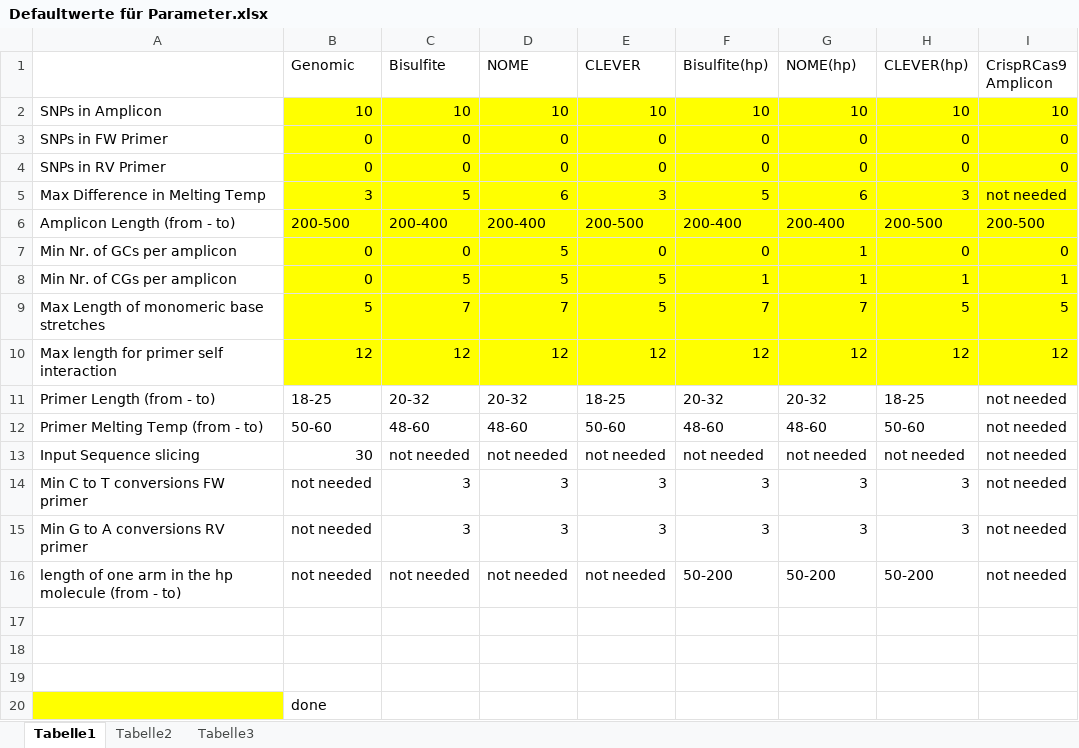
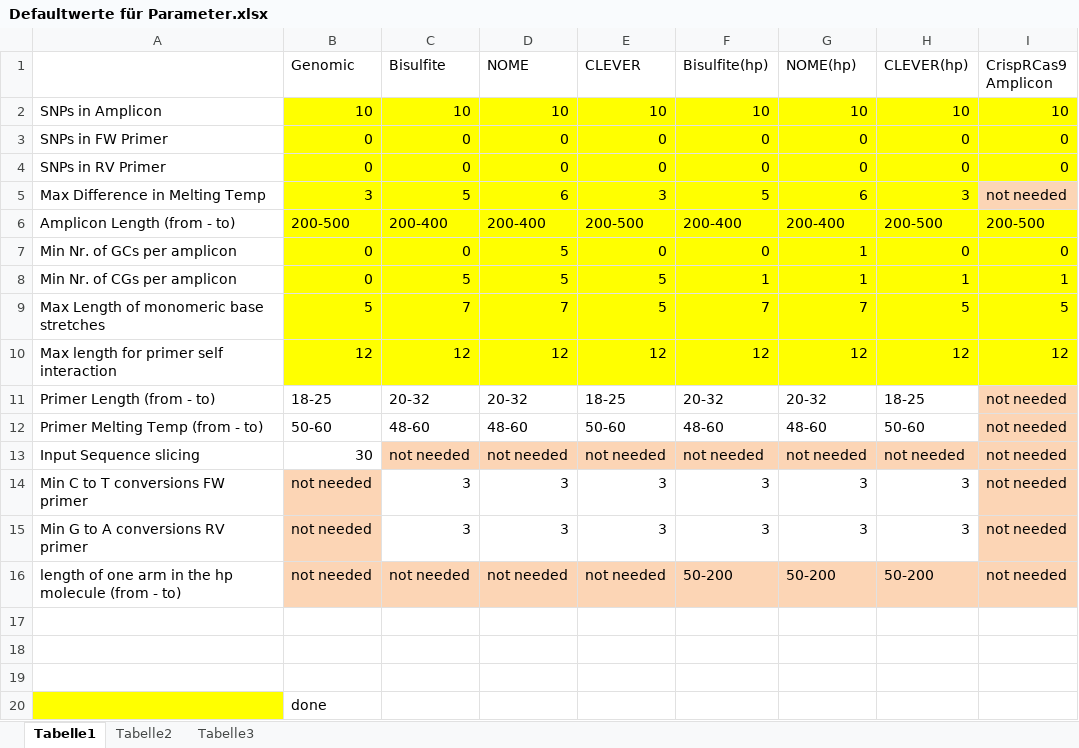
Before and after one commit to WiebkeSchmitt/EpiPrimerProject, an Excel workbook: Defaultwerte für Parameter.xlsx, sheet Tabelle1, drawn as a sheet; values as stored, in another font and other column widths than the file's, no borders; the diff names each change by its address in the sheet, - before the commit and + after, or states it on an @@ line.

```diff
--- a/Defaultwerte für Parameter.xlsx (sheet Tabelle1)
+++ b/Defaultwerte für Parameter.xlsx (sheet Tabelle1)
-I5 fill: #FFFF00
+I5 fill: #FCD5B5
-I11:I12 fill: none
+I11:I12 fill: #FCD5B5
-C13:I13 fill: none
+C13:I13 fill: #FCD5B5
-B14:B15 fill: none
+B14:B15 fill: #FCD5B5
-I14:I15 fill: none
+I14:I15 fill: #FCD5B5
-B16:I16 fill: none
+B16:I16 fill: #FCD5B5
```
Also changed, not shown: 3 other files.
